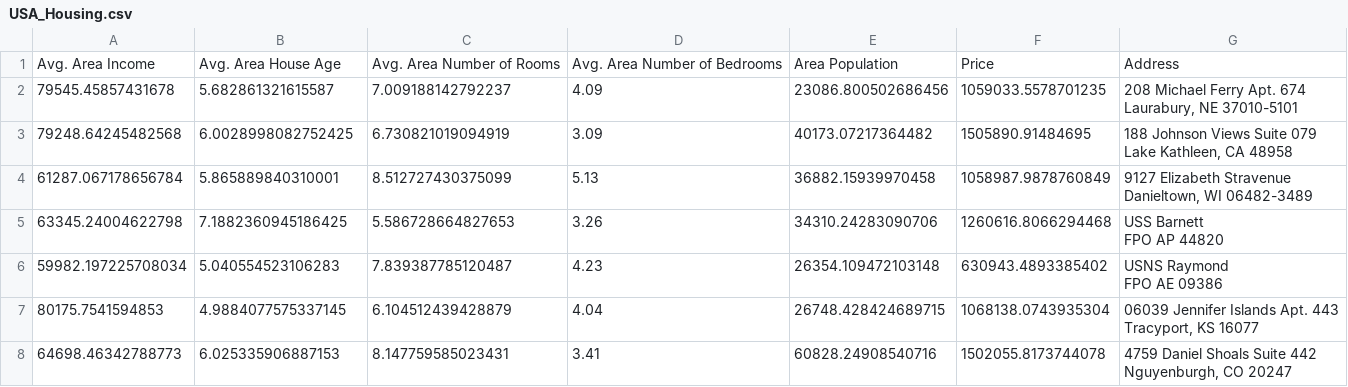
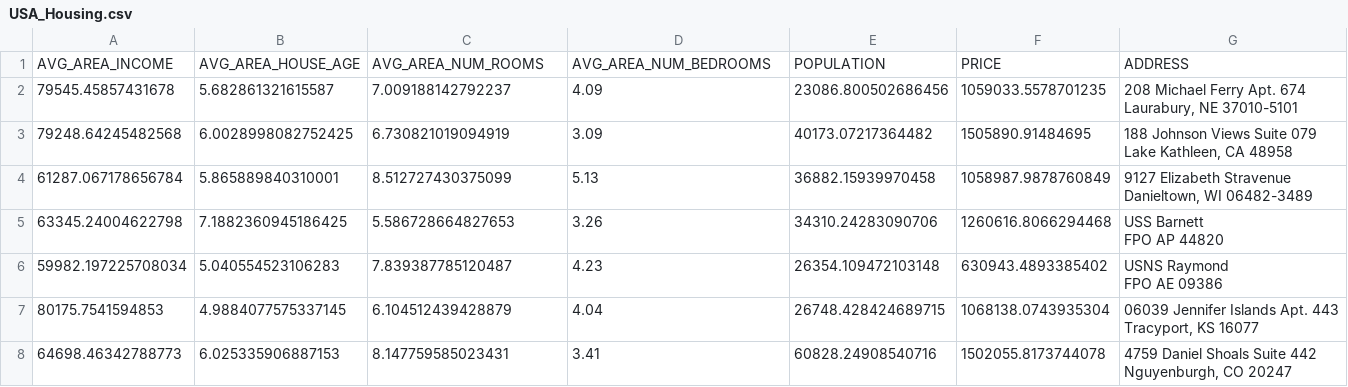
Before and after one commit to ponder-org/ponder-datasets, a CSV file: USA_Housing.csv, drawn as a sheet; only a part is shown; removed rows and columns are numbered as before the commit, all else as after; the diff names each change by its address in the sheet, - before the commit and + after, or states it on an @@ line.

Commit message:
updated column name to all caps

```diff
--- a/USA_Housing.csv
+++ b/USA_Housing.csv
-row 1: Avg. Area Income | Avg. Area House Age | Avg. Area Number of Rooms | Avg. Area Number of Bedrooms | Area Population | Price | Address
+row 1: AVG_AREA_INCOME | AVG_AREA_HOUSE_AGE | AVG_AREA_NUM_ROOMS | AVG_AREA_NUM_BEDROOMS | POPULATION | PRICE | ADDRESS
```
